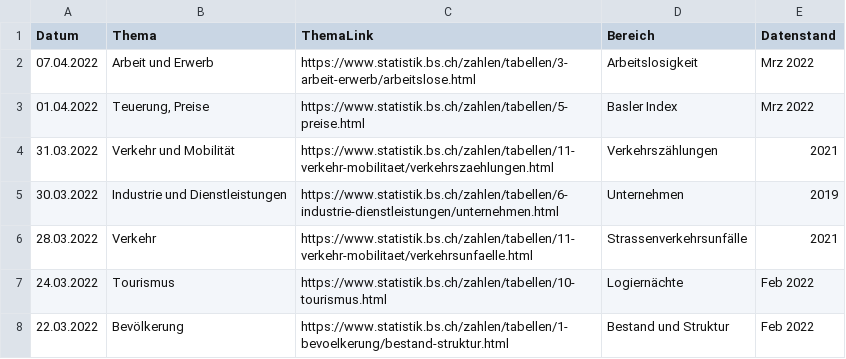
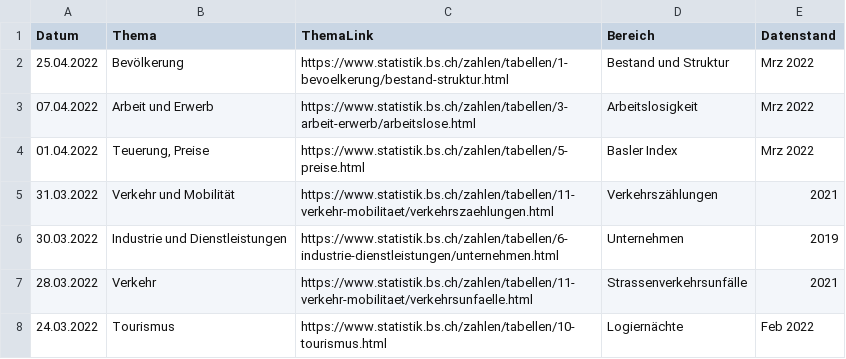
Before and after one commit to StataBS/indikatoren_plus, a TSV file: datenliste.tsv, drawn as a sheet; only a part is shown; the shorter side is filled out with more unchanged rows; the diff names each change by its address in the sheet, - before the commit and + after, or states it on an @@ line.

Commit message:
Update datenliste.tsv

```diff
--- a/datenliste.tsv
+++ b/datenliste.tsv
+row 2: 25.04.2022 | Bevölkerung | https://www.statistik.bs.ch/zahlen/tabellen/1-bevoelkerung/bestand-struktur.html | Bestand und Struktur | Mrz 2022
```
